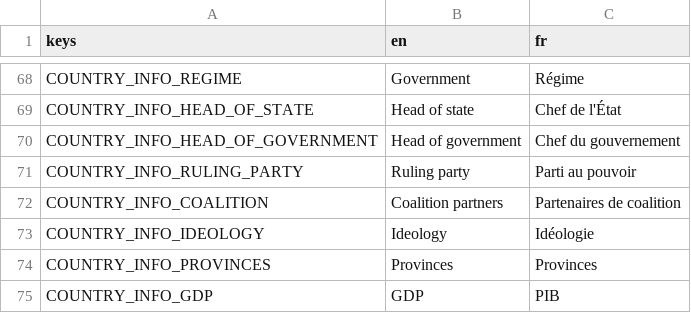
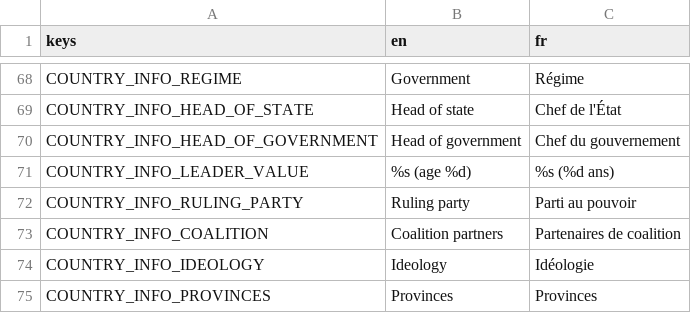
Before and after one commit to Chronos8001/Statecraft, a CSV file: data/localization/ui.csv, drawn as a sheet; only a part is shown, gaps mark what is left out; the shorter side is filled out with more unchanged rows.

```diff
--- a/data/localization/ui.csv
+++ b/data/localization/ui.csv
@@ -70,2 +70,3 @@ COUNTRY_INFO_HEAD_OF_STATE,Head of state,Chef de l'État
 COUNTRY_INFO_HEAD_OF_GOVERNMENT,Head of government,Chef du gouvernement
+COUNTRY_INFO_LEADER_VALUE,"%s (age %d)","%s (%d ans)"
 COUNTRY_INFO_RULING_PARTY,Ruling party,Parti au pouvoir
```
Also changed, not shown: 5 other files.
